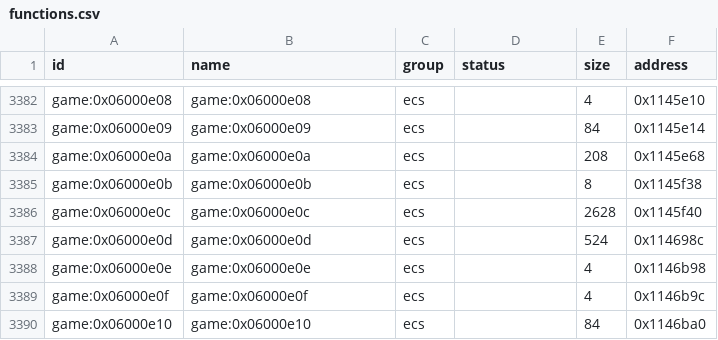
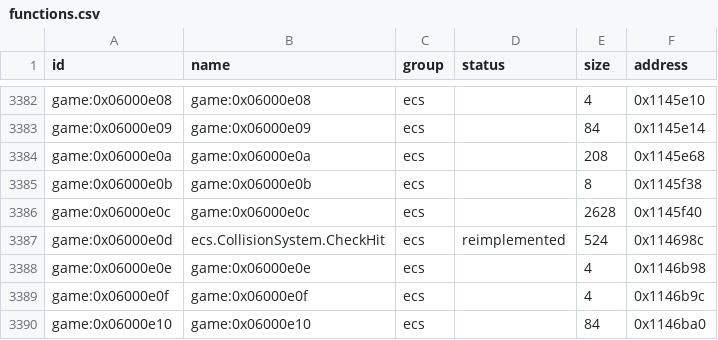
Before and after one commit to Tim-campy/magicians-saga-port, a CSV file: re/functions.csv, drawn as a sheet; only a part is shown, gaps mark what is left out.

Commit message:
port(combat): implement collision geometry and bind impact hit checks

```diff
--- a/re/functions.csv
+++ b/re/functions.csv
@@ -3386,3 +3386,3 @@ game:0x06000e0b,game:0x06000e0b,ecs,,8,0x1145f38
 game:0x06000e0c,game:0x06000e0c,ecs,,2628,0x1145f40
-game:0x06000e0d,game:0x06000e0d,ecs,,524,0x114698c
+game:0x06000e0d,ecs.CollisionSystem.CheckHit,ecs,reimplemented,524,0x114698c
 game:0x06000e0e,game:0x06000e0e,ecs,,4,0x1146b98
```
Also changed, not shown: re/status/combat.tsv, 11 other files.
